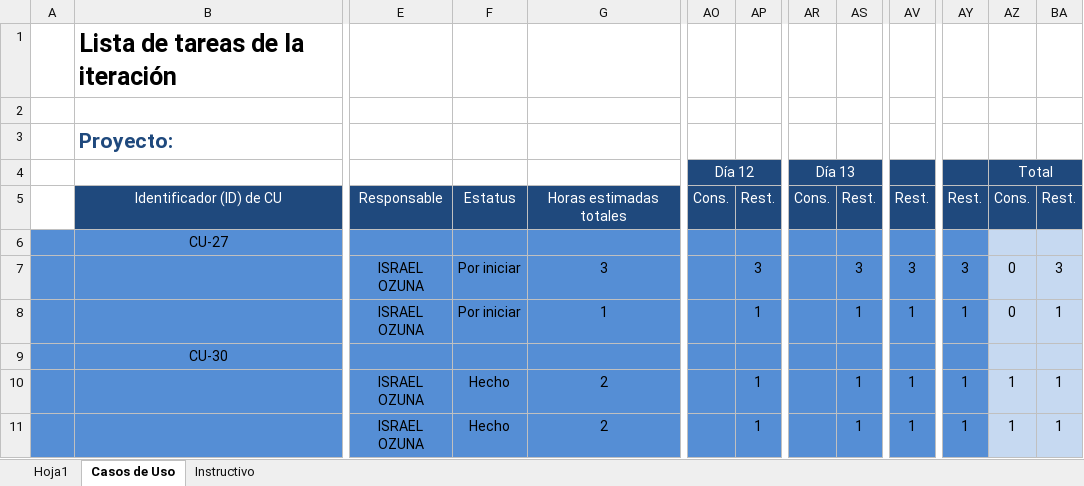
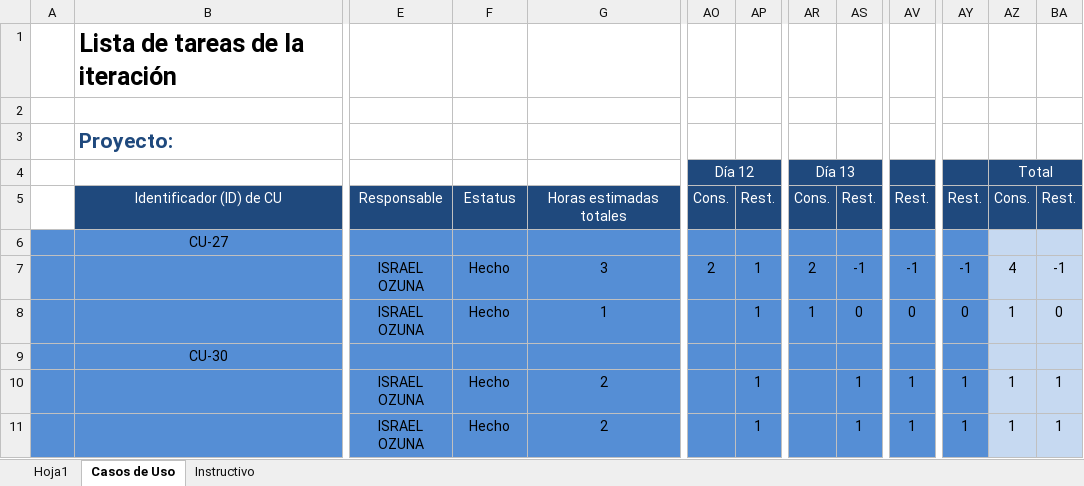
Before and after one commit to IsraelOzuna/Proyecto-de-tutorias-LIS, an Excel workbook: Plantillas/Entrega 6/Plantilla Lista de Tareas de la Entrega 6.xlsx, sheet Casos de Uso, drawn as a sheet; only a part is shown, gaps mark what is left out; values as stored, in another font and other column widths than the file's, no borders; the diff names each change by its address in the sheet, - before the commit and + after, or states it on an @@ line.

Commit message:
Implentación de Login
Se implementó el caso de uso para que maestros y director pudieran ingresar al sistema, con sus respectivas pruebas unitarias

```diff
--- a/Plantillas/Entrega 6/Plantilla Lista de Tareas de la Entrega 6.xlsx (sheet Casos de Uso)
+++ b/Plantillas/Entrega 6/Plantilla Lista de Tareas de la Entrega 6.xlsx (sheet Casos de Uso)
-F7:F8: Por iniciar
+F7:F8: Hecho
-AO7 (Día 12): (empty)
+AO7 (Día 12): 2
-AP7: 3
+AP7: 1
-AR7 (Día 13): (empty)
+AR7 (Día 13): 2
-AS7: 3
+AS7: -1
-AV7: 3
+AV7: -1
-AY7: 3
+AY7: -1
-AZ7 (Total): 0
+AZ7 (Total): 4
-BA7: 3
+BA7: -1
-AR8 (Día 13): (empty)
+AR8 (Día 13): 1
-AS8: 1
+AS8: 0
-AV8: 1
+AV8: 0
-AY8: 1
+AY8: 0
-AZ8 (Total): 0
+AZ8 (Total): 1
-BA8: 1
+BA8: 0
```
Also changed, not shown: Plantillas/Entrega 6/Plantilla de Casos de Uso .xlsx, 30 other files.
